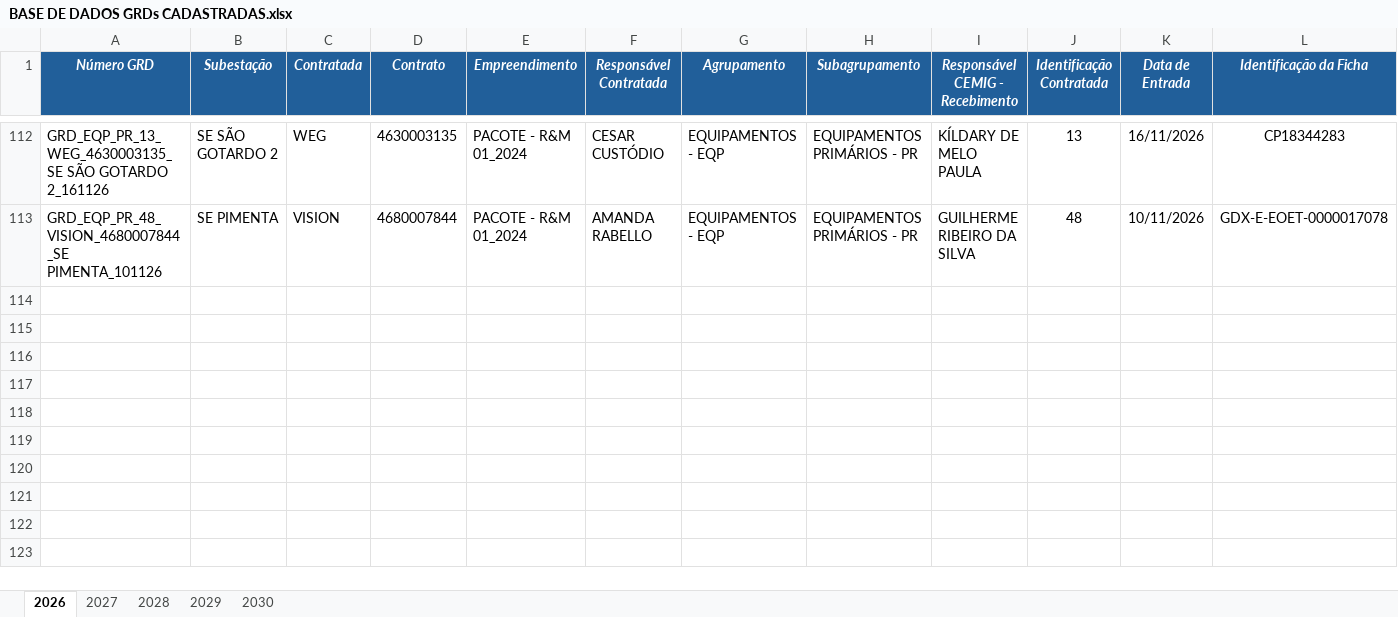
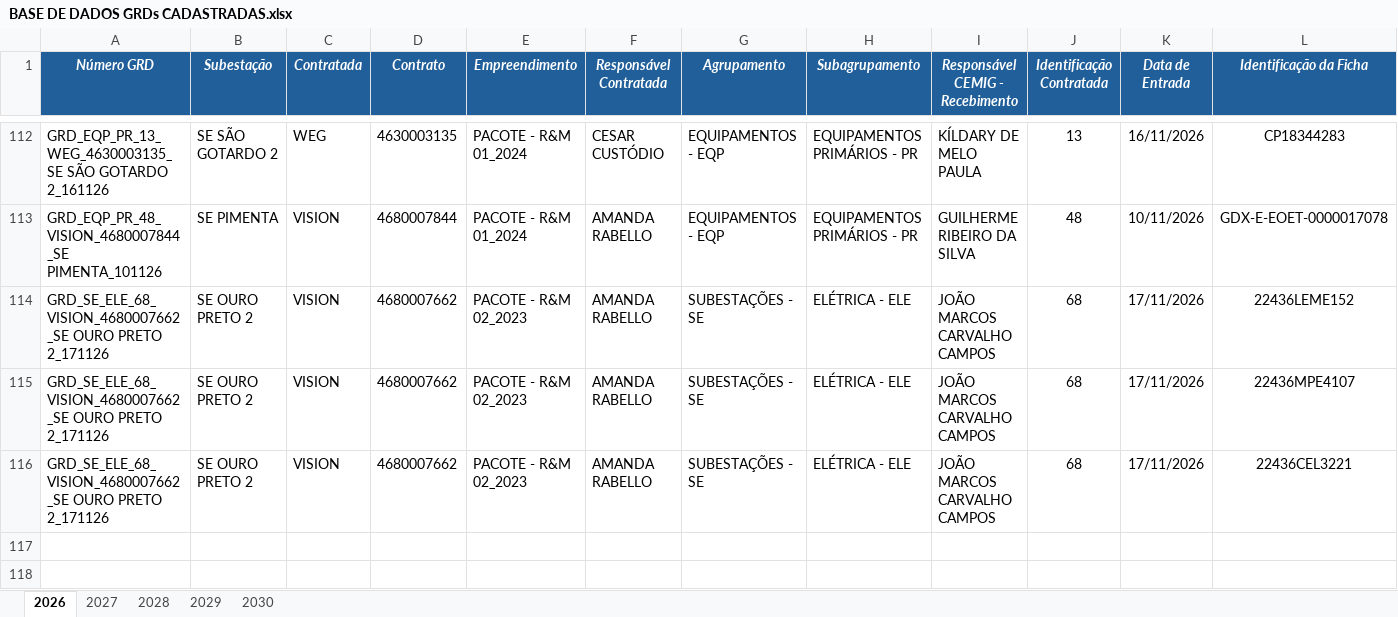
Before and after one commit to kildarymp-creator/GRD---EI-ET, an Excel workbook: BASE DE DADOS GRDs CADASTRADAS.xlsx, sheet 2026, drawn as a sheet; only a part is shown, gaps mark what is left out; the shorter side is filled out with more unchanged rows; values as stored, in another font and other column widths than the file's, no borders; conditional formats not drawn; removed rows and columns are numbered as before the commit, all else as after; rows hold the shown columns only; the diff names each change by its address in the sheet, - before the commit and + after, or states it on an @@ line.

Commit message:
Atualização automática da base

```diff
--- a/BASE DE DADOS GRDs CADASTRADAS.xlsx (sheet 2026)
+++ b/BASE DE DADOS GRDs CADASTRADAS.xlsx (sheet 2026)
-row 114: (empty)
-row 115: (empty)
-row 116: (empty)
+row 114: GRD_SE_ELE_68_VISION_4680007662_SE OURO PRETO 2_171126 | SE OURO PRETO 2 | VISION | 4680007662 | PACOTE - R&M 02_2023 | AMANDA RABELLO | SUBESTAÇÕES - SE | ELÉTRICA - ELE | JOÃO MARCOS CARVALHO CAMPOS | 68 | 17/11/2026 | 22436LEME152
+row 115: GRD_SE_ELE_68_VISION_4680007662_SE OURO PRETO 2_171126 | SE OURO PRETO 2 | VISION | 4680007662 | PACOTE - R&M 02_2023 | AMANDA RABELLO | SUBESTAÇÕES - SE | ELÉTRICA - ELE | JOÃO MARCOS CARVALHO CAMPOS | 68 | 17/11/2026 | 22436MPE4107
+row 116: GRD_SE_ELE_68_VISION_4680007662_SE OURO PRETO 2_171126 | SE OURO PRETO 2 | VISION | 4680007662 | PACOTE - R&M 02_2023 | AMANDA RABELLO | SUBESTAÇÕES - SE | ELÉTRICA - ELE | JOÃO MARCOS CARVALHO CAMPOS | 68 | 17/11/2026 | 22436CEL3221
```
